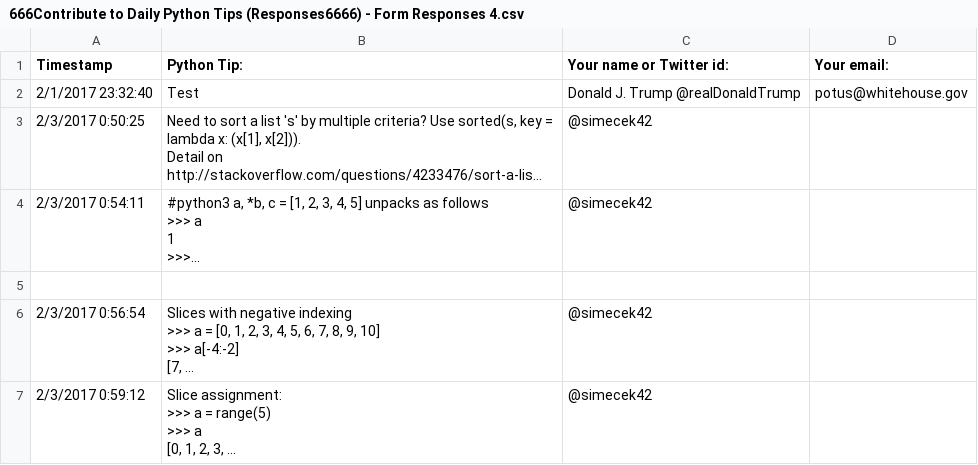
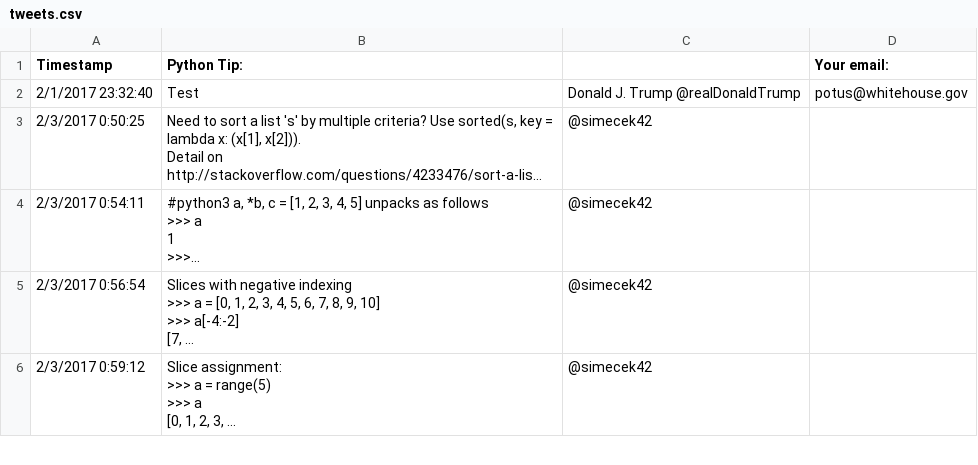
Before and after one commit to charlesDavid009/Tweet_Scrapper_API, a CSV file: python_tips_api/tweets.csv (was python_tips_api/666Contribute to Daily Python Tips (Responses6666) - Form Responses 4.csv), drawn as a sheet; only a part is shown; long unchanged cells end in …; the diff names each change by its address in the sheet, - before the commit and + after, or states it on an @@ line.

```diff
--- a/python_tips_api/666Contribute to Daily Python Tips (Responses6666) - Form Responses 4.csv
+++ b/python_tips_api/tweets.csv
-C1: Your name or Twitter id:
+C1: (empty)
-row 5: (empty)
```
Also changed, not shown: 4 other files.
